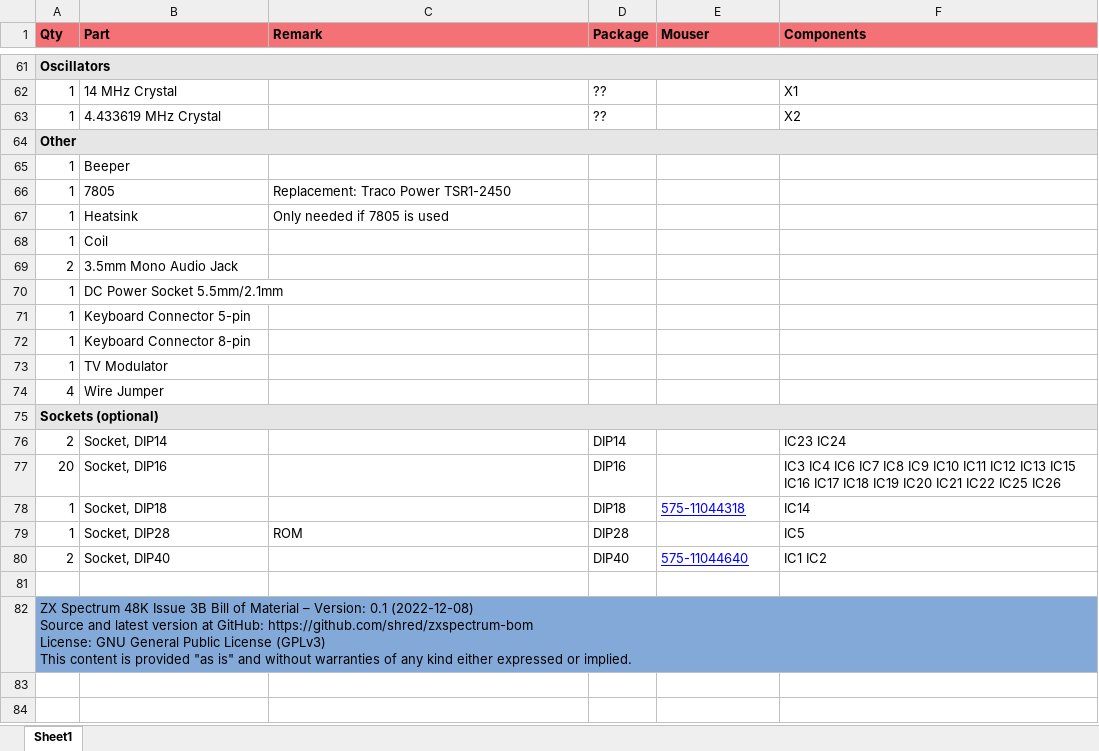
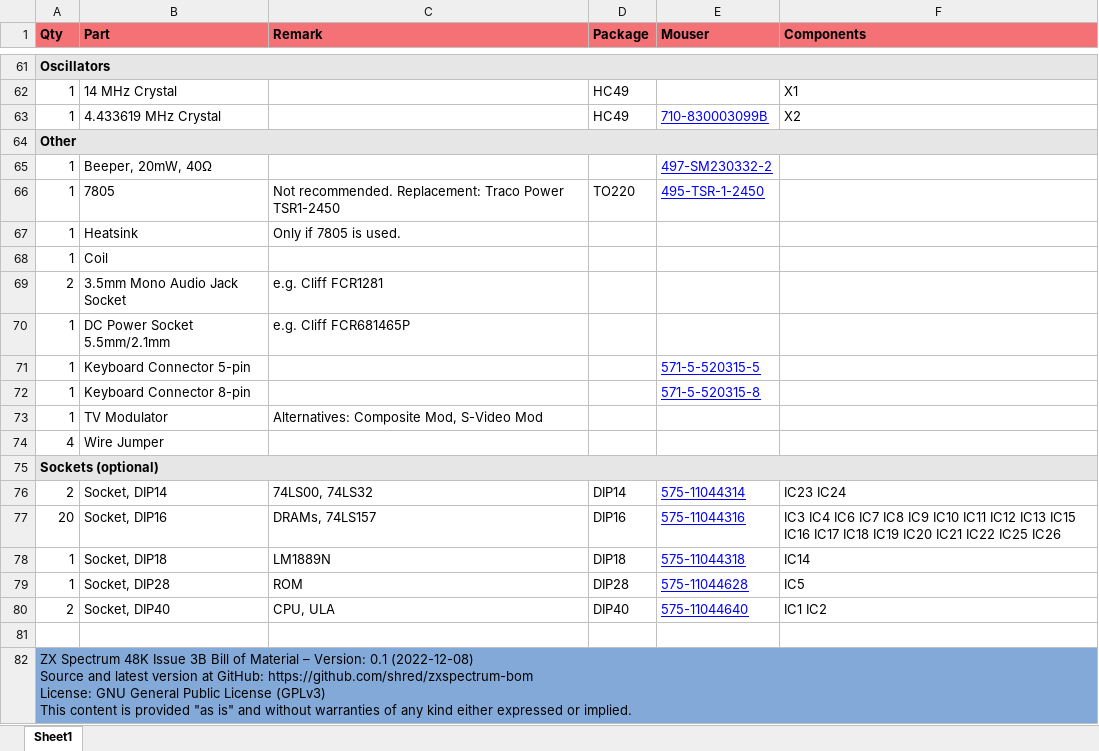
Before and after one commit to shred/zxspectrum-bom, an Excel workbook: docs/zxspectrum-bom.xlsx, sheet Sheet1, drawn as a sheet; only a part is shown, gaps mark what is left out; values as stored, in another font and other column widths than the file's, no borders; removed rows and columns are numbered as before the commit, all else as after; the diff covers the shown part only; the diff names each change by its address in the sheet, - before the commit and + after, or states it on an @@ line.

```diff
--- a/docs/zxspectrum-bom.xlsx (sheet Sheet1)
+++ b/docs/zxspectrum-bom.xlsx (sheet Sheet1)
-D62:D63 (Package): ??
+D62:D63 (Package): HC49
-E63 (Mouser): (empty)
+E63 (Mouser): 710-830003099B
-row 65: 1 | Beeper
+row 65: 1 | Beeper, 20mW, 40Ω |  |  | 497-SM230332-2
-C66 (Remark): Replacement: Traco Power TSR1-2450
+C66 (Remark): Not recommended. Replacement: Traco Power TSR1-2450
-D66 (Package): (empty)
+D66 (Package): TO220
-E66 (Mouser): (empty)
+E66 (Mouser): 495-TSR-1-2450
-C67 (Remark): Only needed if 7805 is used
+C67 (Remark): Only if 7805 is used.
-B69 (Part): 3.5mm Mono Audio Jack
+B69 (Part): 3.5mm Mono Audio Jack Socket
-C69 (Remark): (empty)
+C69 (Remark): e.g. Cliff FCR1281
-C70 (Remark): (empty)
+C70 (Remark): e.g. Cliff FCR681465P
-E71 (Mouser): (empty)
+E71 (Mouser): 571-5-520315-5
-E72 (Mouser): (empty)
+E72 (Mouser): 571-5-520315-8
-C73 (Remark): (empty)
+C73 (Remark): Alternatives: Composite Mod, S-Video Mod
-C76 (Remark): (empty)
+C76 (Remark): 74LS00, 74LS32
-E76 (Mouser): (empty)
+E76 (Mouser): 575-11044314
-C77 (Remark): (empty)
+C77 (Remark): DRAMs, 74LS157
-E77 (Mouser): (empty)
+E77 (Mouser): 575-11044316
-C78 (Remark): (empty)
+C78 (Remark): LM1889N
-E79 (Mouser): (empty)
+E79 (Mouser): 575-11044628
-C80 (Remark): (empty)
+C80 (Remark): CPU, ULA
```
Also changed, not shown: 9 added rows, 9 removed rows and 58 edited cells elsewhere in this sheet, 3 other files.
